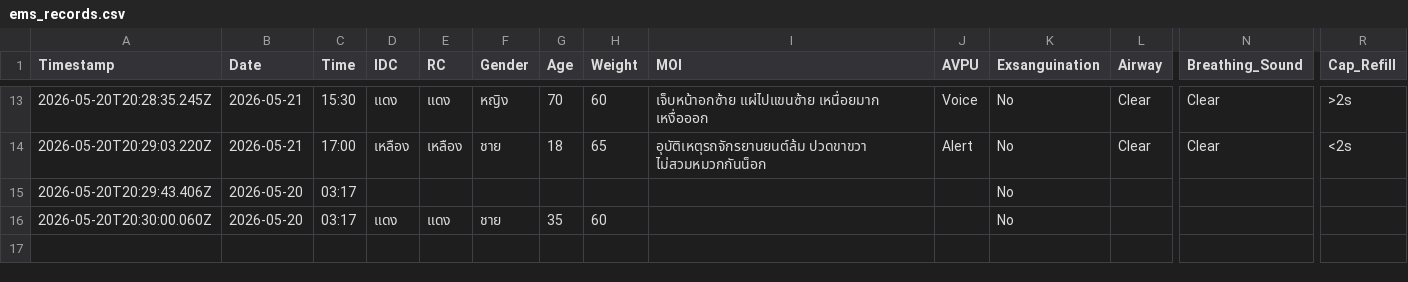
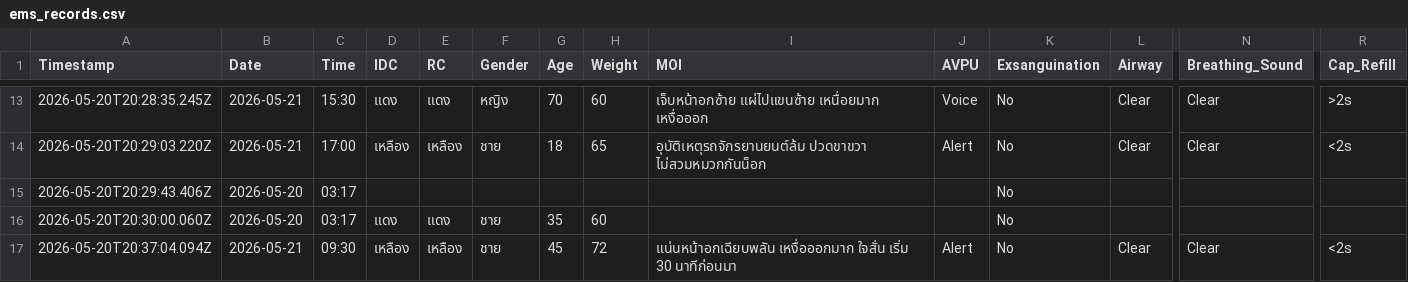
Before and after one commit to udon2536/report.github.io, a CSV file: ems_records.csv, drawn as a sheet; only a part is shown, gaps mark what is left out; rows hold the shown columns only; the diff names each change by its address in the sheet, - before the commit and + after, or states it on an @@ line.

Commit message:
EMS Record 2026-05-20T20:37:04.752Z

```diff
--- a/ems_records.csv
+++ b/ems_records.csv
+row 17: 2026-05-20T20:37:04.094Z | 2026-05-21 | 09:30 | เหลือง | เหลือง | ชาย | 45 | 72 | แน่นหน้าอกเฉียบพลัน เหงื่อออกมาก ใจสั่น เริ่ม 30 นาทีก่อนมา | Alert | No | Clear | Clear | <2s
```
